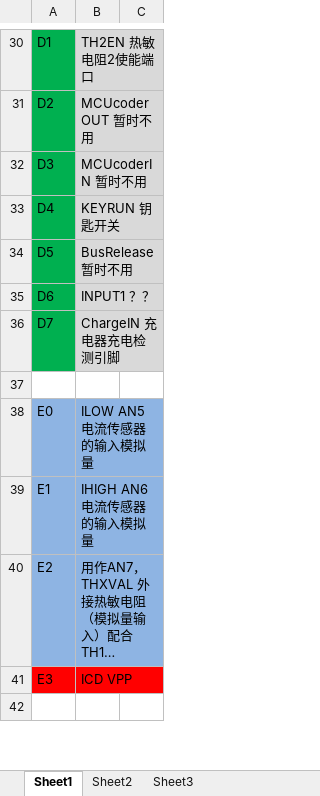
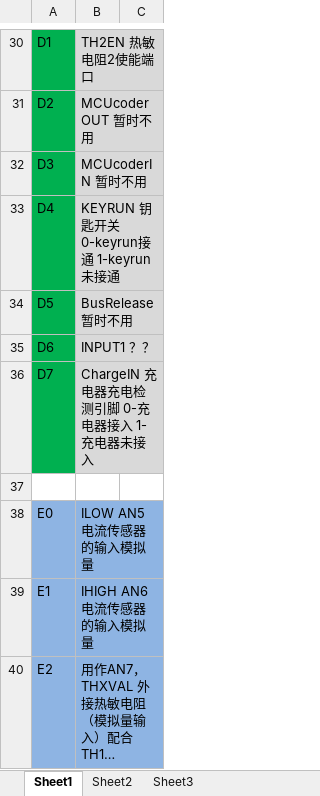
Before and after one commit to zhuyanliang/ZTRPro, an Excel workbook: ZTR引脚定义.xlsx, sheet Sheet1, drawn as a sheet; only a part is shown, gaps mark what is left out; the shorter side is filled out with more unchanged rows; long unchanged cells end in …; values as stored, in another font and other column widths than the file's, no borders; the diff names each change by its address in the sheet, - before the commit and + after, or states it on an @@ line.

```diff
--- a/ZTR引脚定义.xlsx (sheet Sheet1)
+++ b/ZTR引脚定义.xlsx (sheet Sheet1)
-B33: KEYRUN 钥匙开关
+B33: KEYRUN 钥匙开关 0-keyrun接通 1-keyrun未接通
-B36: ChargeIN 充电器充电检测引脚
+B36: ChargeIN 充电器充电检测引脚 0-充电器接入 1-充电器未接入
```
Also changed, not shown: 2 other files.
